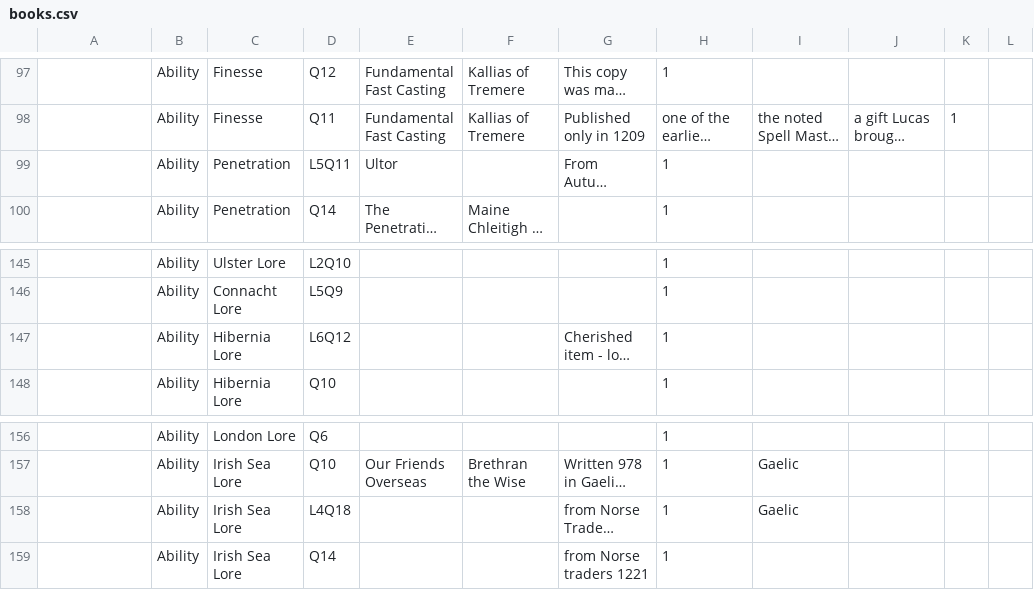
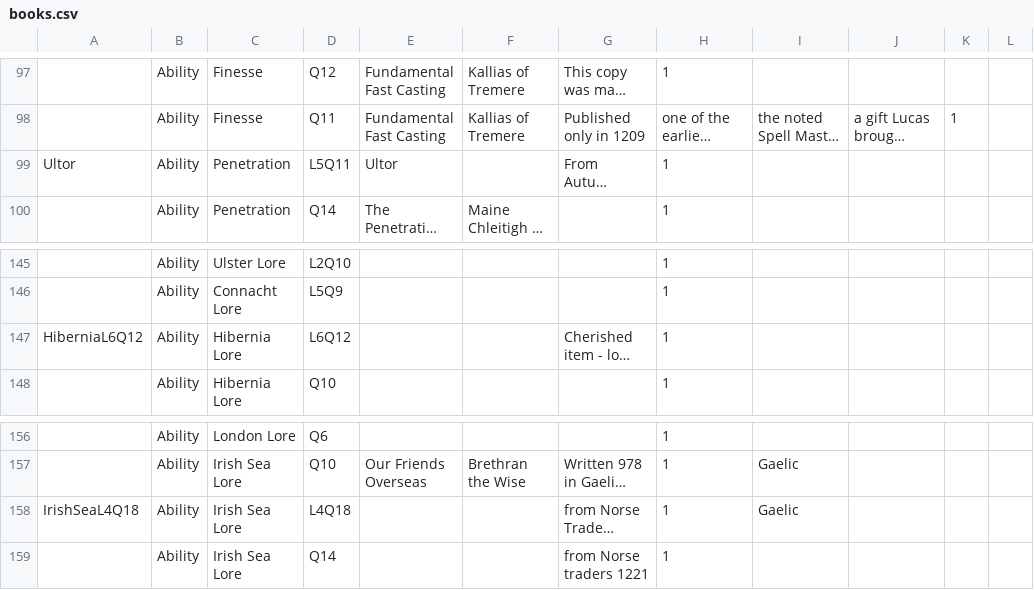
Before and after one commit to ars-magica/hibernia, a CSV file: Data/books.csv, drawn as a sheet; only a part is shown, gaps mark what is left out; long unchanged cells end in …; the diff covers the shown part only; the diff names each change by its address in the sheet, - before the commit and + after, or states it on an @@ line.

```diff
--- a/Data/books.csv
+++ b/Data/books.csv
-A99: (empty)
+A99: Ultor
-A147: (empty)
+A147: HiberniaL6Q12
-A158: (empty)
+A158: IrishSeaL4Q18
```
Also changed, not shown: 31 edited cells elsewhere in this file, 1 other file.
